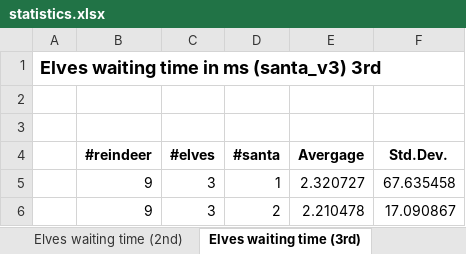
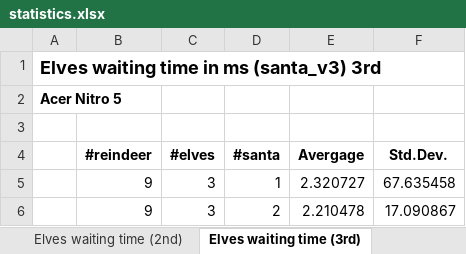
Before and after one commit to fedebrando/SantaClausProblem, an Excel workbook: stats/statistics.xlsx, sheet Elves waiting time (3rd), drawn as a sheet; only a part is shown; values as stored, in another font and other column widths than the file's, no borders; charts and pictures and table styles not drawn; the diff names each change by its address in the sheet, - before the commit and + after, or states it on an @@ line.

```diff
--- a/stats/statistics.xlsx (sheet Elves waiting time (3rd))
+++ b/stats/statistics.xlsx (sheet Elves waiting time (3rd))
-A2: (empty)
+A2: Acer Nitro 5
```
Also changed, not shown: sheet Elves waiting time (2nd), sheet Elves waiting time (4th), sheet Elves waiting time, other sheet tabs, charts or pictures, 1 other file.
